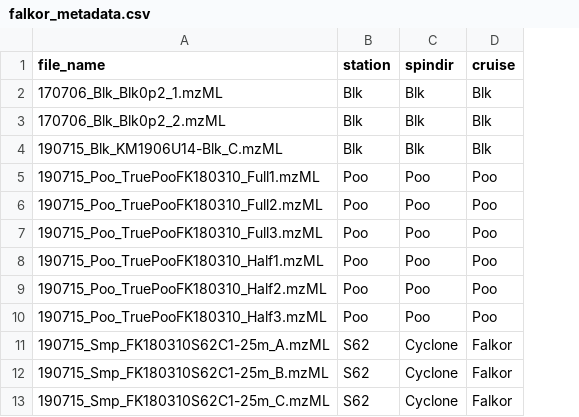
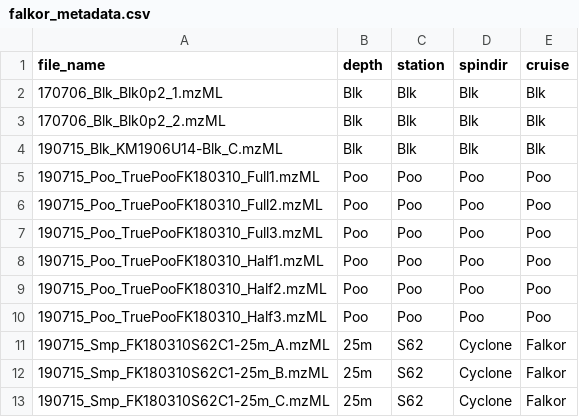
Before and after one commit to wkumler/FalkorFactor, a CSV file: XCMS/falkor_metadata.csv, drawn as a sheet; only a part is shown; the diff names each change by its address in the sheet, - before the commit and + after, or states it on an @@ line.

```diff
--- a/XCMS/falkor_metadata.csv
+++ b/XCMS/falkor_metadata.csv
+column B (depth), rows 2-13: Blk | Blk | Blk | Poo | Poo | Poo | Poo | Poo | Poo | 25m | 25m | 25m
```
Also changed, not shown: 3 other files.
